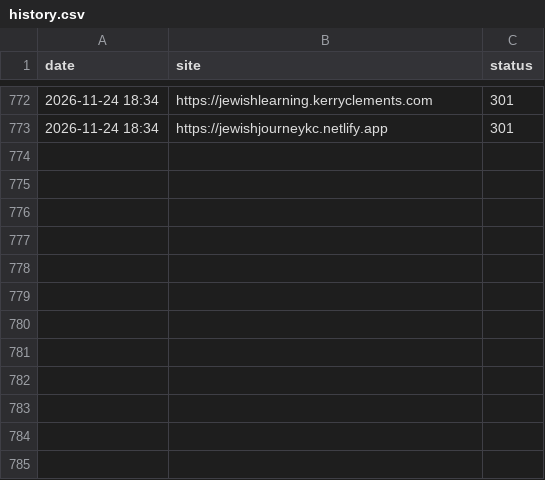
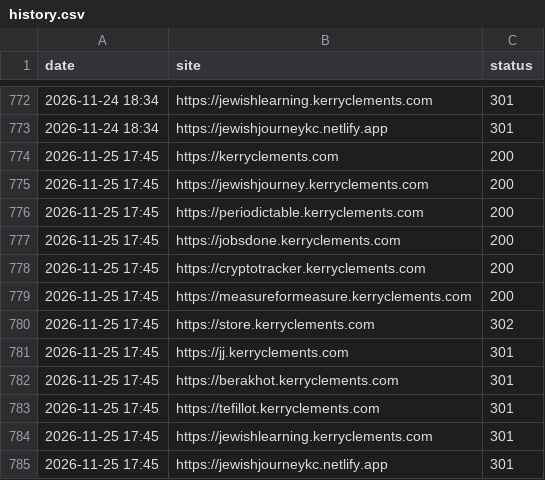
Before and after one commit to KerryCX/site-ops, a CSV file: history.csv, drawn as a sheet; only a part is shown, gaps mark what is left out; the diff names each change by its address in the sheet, - before the commit and + after, or states it on an @@ line.

```diff
--- a/history.csv
+++ b/history.csv
+row 774: 2026-11-25 17:45 | https://kerryclements.com | 200
+row 775: 2026-11-25 17:45 | https://jewishjourney.kerryclements.com | 200
+row 776: 2026-11-25 17:45 | https://periodictable.kerryclements.com | 200
+row 777: 2026-11-25 17:45 | https://jobsdone.kerryclements.com | 200
+row 778: 2026-11-25 17:45 | https://cryptotracker.kerryclements.com | 200
+row 779: 2026-11-25 17:45 | https://measureformeasure.kerryclements.com | 200
+row 780: 2026-11-25 17:45 | https://store.kerryclements.com | 302
+row 781: 2026-11-25 17:45 | https://jj.kerryclements.com | 301
+row 782: 2026-11-25 17:45 | https://berakhot.kerryclements.com | 301
+row 783: 2026-11-25 17:45 | https://tefillot.kerryclements.com | 301
+row 784: 2026-11-25 17:45 | https://jewishlearning.kerryclements.com | 301
+row 785: 2026-11-25 17:45 | https://jewishjourneykc.netlify.app | 301
```
